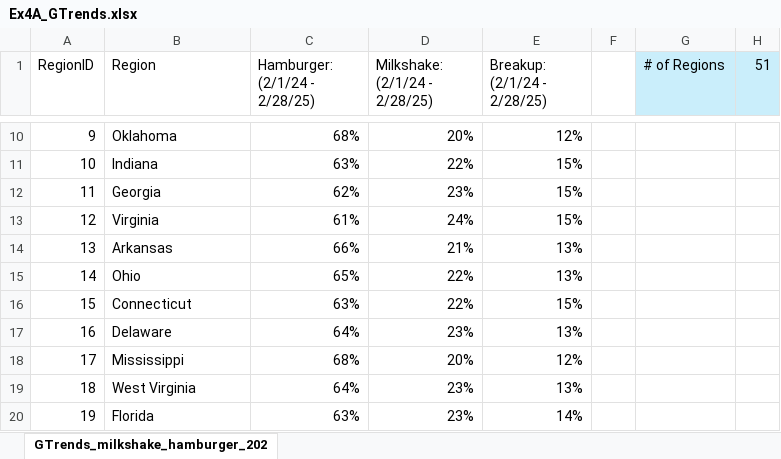
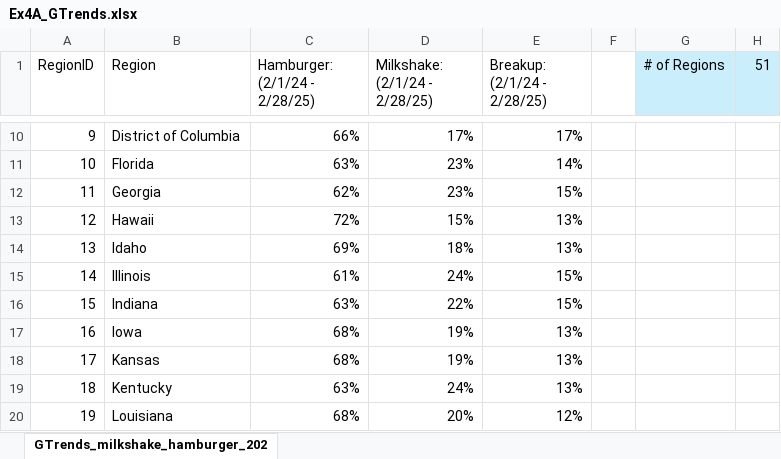
Before and after one commit to Char00char/DataAnalytics-2026, an Excel workbook: week-01/Ex4A_GTrends.xlsx, sheet GTrends_milkshake_hamburger_202, drawn as a sheet; only a part is shown, gaps mark what is left out; values as stored, in another font and other column widths than the file's, no borders; the diff covers the shown part only; the diff names each change by its address in the sheet, - before the commit and + after, or states it on an @@ line.

Commit message:
Added Exercise 4A docs

```diff
--- a/week-01/Ex4A_GTrends.xlsx (sheet GTrends_milkshake_hamburger_202)
+++ b/week-01/Ex4A_GTrends.xlsx (sheet GTrends_milkshake_hamburger_202)
-B10 (Region): Oklahoma
+B10 (Region): District of Columbia
-C10 (Hamburger: (2/1/24 - 2/28/25)): 68%
+C10 (Hamburger: (2/1/24 - 2/28/25)): 66%
-D10 (Milkshake: (2/1/24 - 2/28/25)): 20%
+D10 (Milkshake: (2/1/24 - 2/28/25)): 17%
-E10 (Breakup: (2/1/24 - 2/28/25)): 12%
+E10 (Breakup: (2/1/24 - 2/28/25)): 17%
-B11 (Region): Indiana
+B11 (Region): Florida
-D11 (Milkshake: (2/1/24 - 2/28/25)): 22%
+D11 (Milkshake: (2/1/24 - 2/28/25)): 23%
-E11 (Breakup: (2/1/24 - 2/28/25)): 15%
+E11 (Breakup: (2/1/24 - 2/28/25)): 14%
-B13 (Region): Virginia
+B13 (Region): Hawaii
-C13 (Hamburger: (2/1/24 - 2/28/25)): 61%
+C13 (Hamburger: (2/1/24 - 2/28/25)): 72%
-D13 (Milkshake: (2/1/24 - 2/28/25)): 24%
+D13 (Milkshake: (2/1/24 - 2/28/25)): 15%
-E13 (Breakup: (2/1/24 - 2/28/25)): 15%
+E13 (Breakup: (2/1/24 - 2/28/25)): 13%
-B14 (Region): Arkansas
+B14 (Region): Idaho
-C14 (Hamburger: (2/1/24 - 2/28/25)): 66%
+C14 (Hamburger: (2/1/24 - 2/28/25)): 69%
-D14 (Milkshake: (2/1/24 - 2/28/25)): 21%
+D14 (Milkshake: (2/1/24 - 2/28/25)): 18%
-B15 (Region): Ohio
+B15 (Region): Illinois
-C15 (Hamburger: (2/1/24 - 2/28/25)): 65%
+C15 (Hamburger: (2/1/24 - 2/28/25)): 61%
-D15 (Milkshake: (2/1/24 - 2/28/25)): 22%
+D15 (Milkshake: (2/1/24 - 2/28/25)): 24%
-E15 (Breakup: (2/1/24 - 2/28/25)): 13%
+E15 (Breakup: (2/1/24 - 2/28/25)): 15%
-B16 (Region): Connecticut
+B16 (Region): Indiana
-B17 (Region): Delaware
+B17 (Region): Iowa
-C17 (Hamburger: (2/1/24 - 2/28/25)): 64%
+C17 (Hamburger: (2/1/24 - 2/28/25)): 68%
-D17 (Milkshake: (2/1/24 - 2/28/25)): 23%
+D17 (Milkshake: (2/1/24 - 2/28/25)): 19%
-B18 (Region): Mississippi
+B18 (Region): Kansas
-D18 (Milkshake: (2/1/24 - 2/28/25)): 20%
+D18 (Milkshake: (2/1/24 - 2/28/25)): 19%
-E18 (Breakup: (2/1/24 - 2/28/25)): 12%
+E18 (Breakup: (2/1/24 - 2/28/25)): 13%
-B19 (Region): West Virginia
+B19 (Region): Kentucky
-C19 (Hamburger: (2/1/24 - 2/28/25)): 64%
+C19 (Hamburger: (2/1/24 - 2/28/25)): 63%
-D19 (Milkshake: (2/1/24 - 2/28/25)): 23%
+D19 (Milkshake: (2/1/24 - 2/28/25)): 24%
-B20 (Region): Florida
+B20 (Region): Louisiana
-C20 (Hamburger: (2/1/24 - 2/28/25)): 63%
+C20 (Hamburger: (2/1/24 - 2/28/25)): 68%
-D20 (Milkshake: (2/1/24 - 2/28/25)): 23%
+D20 (Milkshake: (2/1/24 - 2/28/25)): 20%
-E20 (Breakup: (2/1/24 - 2/28/25)): 14%
+E20 (Breakup: (2/1/24 - 2/28/25)): 12%
```
Also changed, not shown: 131 edited cells elsewhere in this sheet.
